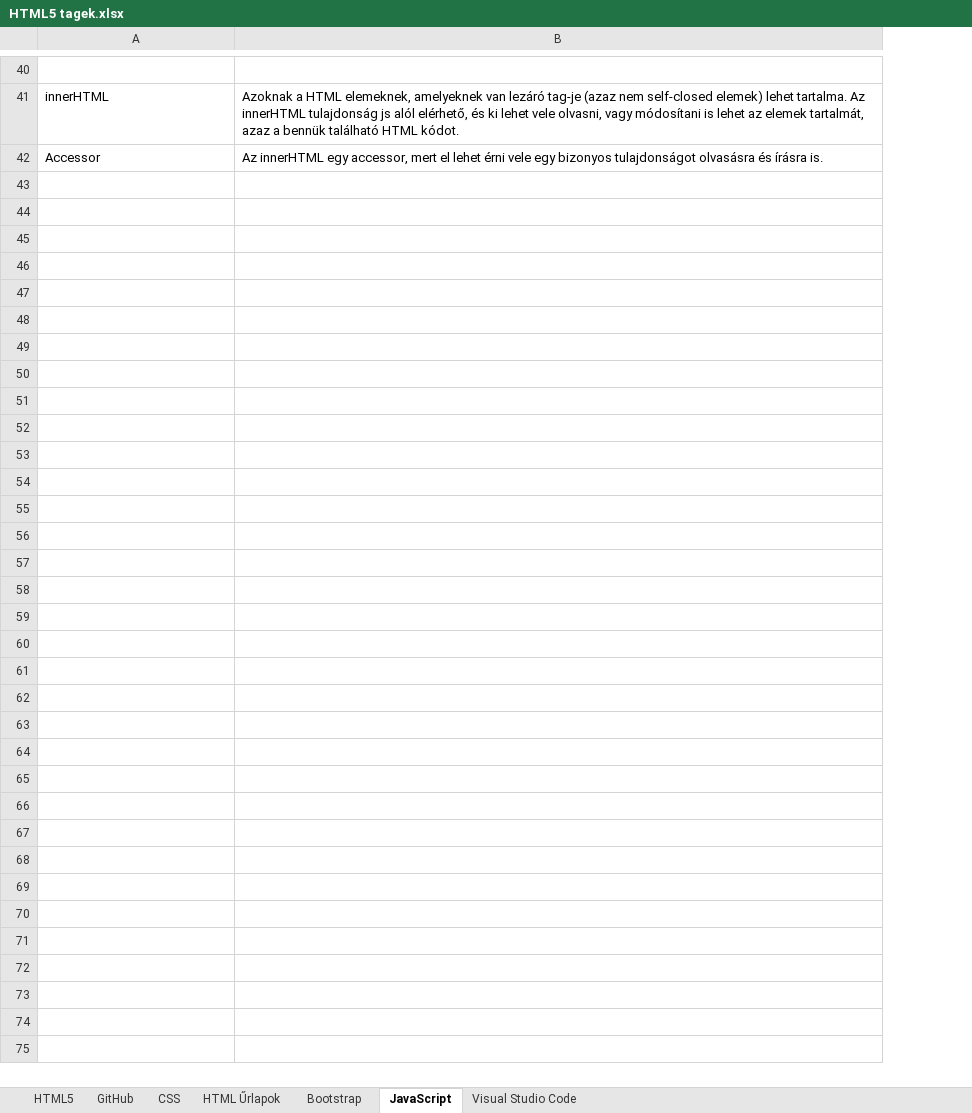
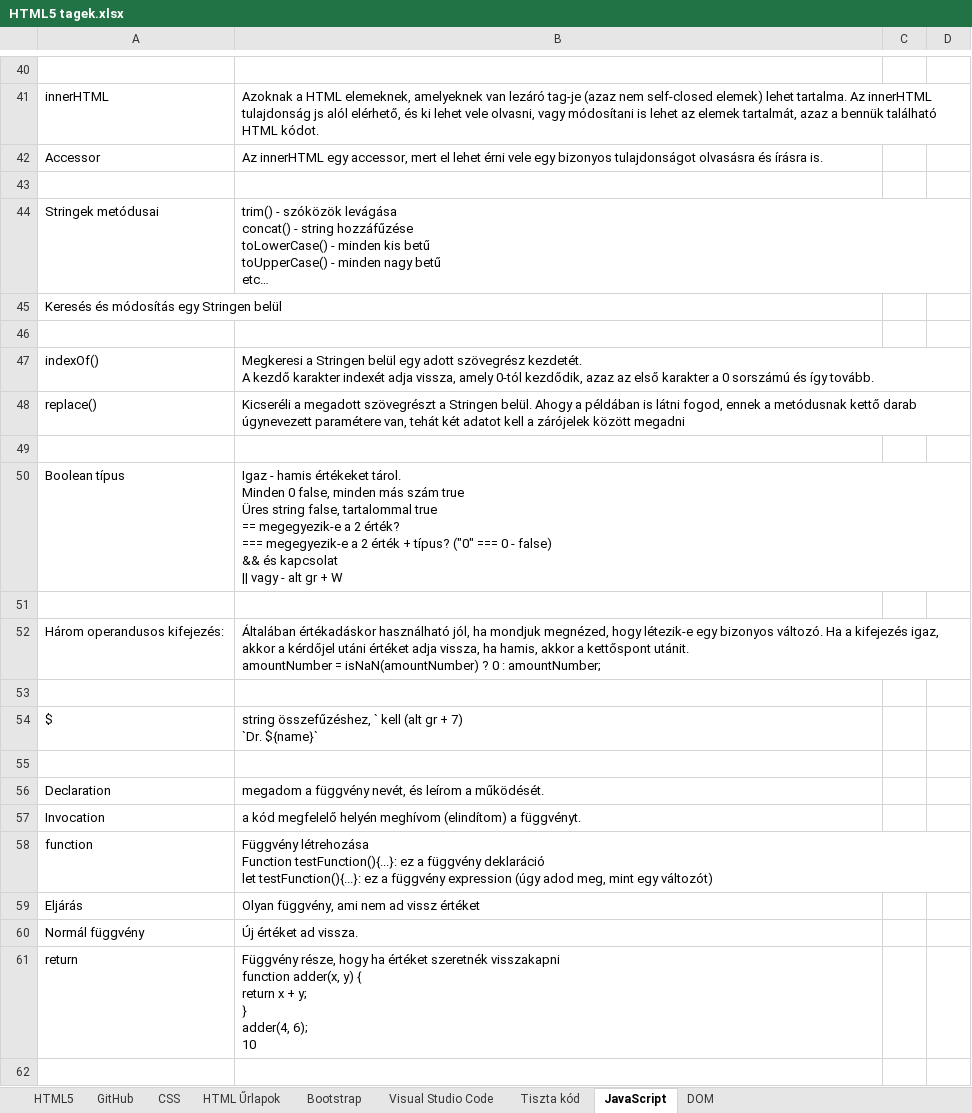
Before and after one commit to Adanos93/Adanos93, an Excel workbook: !Tanulnivaló/HTML5 tagek.xlsx, sheet JavaScript, drawn as a sheet; only a part is shown, gaps mark what is left out; values as stored, in another font and other column widths than the file's, no borders; ↵ is a line break in a cell; the diff covers the shown part only; the diff names each change by its address in the sheet, - before the commit and + after, or states it on an @@ line.

```diff
--- a/!Tanulnivaló/HTML5 tagek.xlsx (sheet JavaScript)
+++ b/!Tanulnivaló/HTML5 tagek.xlsx (sheet JavaScript)
+sheet tab: Tiszta kód
+sheet tab: DOM
@@ sheet tab order changed: HTML5 | GitHub | CSS | HTML Űrlapok | Bootstrap | Visual Studio Code | Tiszta kód | JavaScript | DOM @@
+column C, empty
+column D, empty
+row 43: (empty)
+row 44: Stringek metódusai | trim() - szóközök levágása ↵ concat() - string hozzáfűzése ↵ toLowerCase() - minden kis betű ↵ toUpperCase() - minden nagy betű ↵ etc…
+row 45: Keresés és módosítás egy Stringen belül
+row 46: (empty)
+row 47: indexOf() | Megkeresi a Stringen belül egy adott szövegrész kezdetét. ↵ A kezdő karakter indexét adja vissza, amely 0-tól kezdődik, azaz az első karakter a 0 sorszámú és így tovább.
+row 48: replace() | Kicseréli a megadott szövegrészt a Stringen belül. Ahogy a példában is látni fogod, ennek a metódusnak kettő darab úgynevezett paramétere van, tehát két adatot kell a zárójelek között megadni
+row 49: (empty)
+row 50: Boolean típus | Igaz - hamis értékeket tárol. ↵ Minden 0 false, minden más szám true ↵ Üres string false, tartalommal true ↵ == megegyezik-e a 2 érték? ↵ === megegyezik-e a 2 érték + típus? ("0" === 0 - false) ↵ && és kapcsolat ↵ || vagy - alt gr + W
+row 51: (empty)
+row 52: Három operandusos kifejezés: | Általában értékadáskor használható jól, ha mondjuk megnézed, hogy létezik-e egy bizonyos változó. Ha a kifejezés igaz, akkor a kérdőjel utáni értéket adja vissza, ha hamis, akkor a kettőspont utánit. ↵ amountNumber = isNaN(amountNumber) ? 0 : amountNumber;
+row 53: (empty)
+row 54: $ | string összefűzéshez, ` kell (alt gr + 7) ↵ `Dr. ${name}`
+row 55: (empty)
+row 56: Declaration | megadom a függvény nevét, és leírom a működését.
+row 57: Invocation | a kód megfelelő helyén meghívom (elindítom) a függvényt.
+row 58: function | Függvény létrehozása ↵ Function testFunction(){...}: ez a függvény deklaráció ↵ let testFunction(){...}: ez a függvény expression (úgy adod meg, mint egy változót)
+row 59: Eljárás | Olyan függvény, ami nem ad vissz értéket
+row 60: Normál függvény | Új értéket ad vissza.
+row 61: return | Függvény része, hogy ha értéket szeretnék visszakapni ↵ function adder(x, y) { ↵ return x + y; ↵ } ↵ adder(4, 6); ↵ 10
+row 62: (empty)
```
Also changed, not shown: 159 added rows elsewhere in this sheet, !Tanulnivaló/Újratervezés kérdés-válasz.xlsx, 5 other files.
